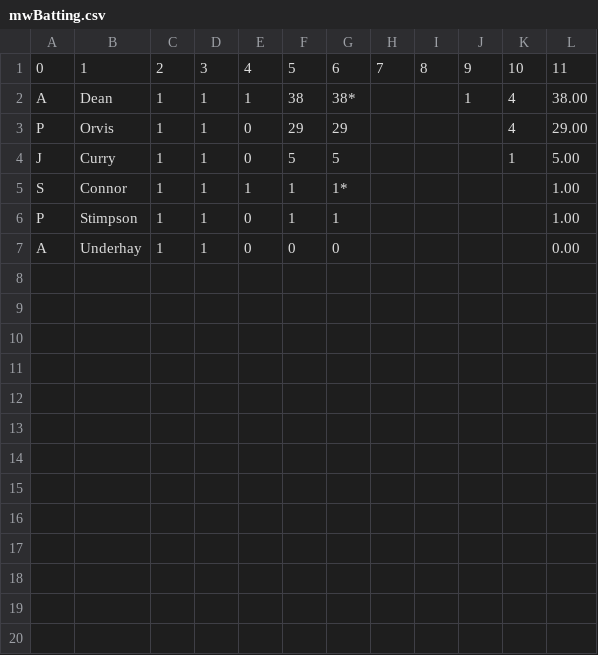
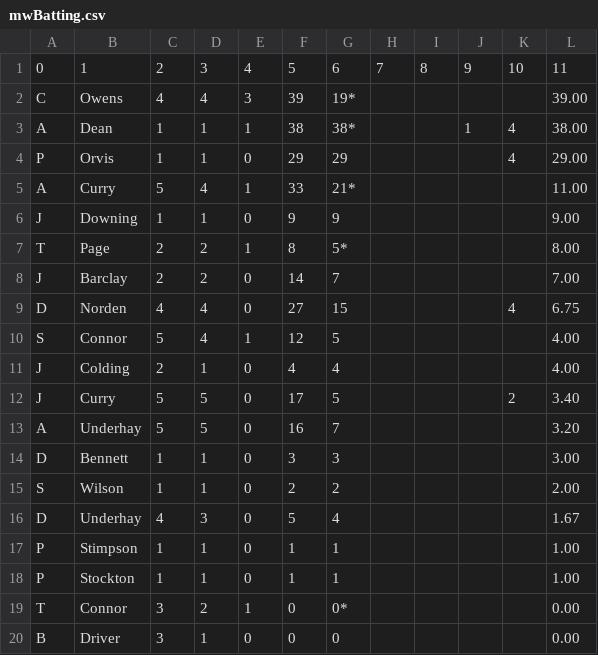
Before and after one commit to barhillcricket/bhcc, a CSV file: archive/2021/stats/mwBatting.csv, drawn as a sheet; addresses are those after the commit; the diff names each change by its address in the sheet, - before the commit and + after, or states it on an @@ line.

Commit message:
Update stats

```diff
--- a/archive/2021/stats/mwBatting.csv
+++ b/archive/2021/stats/mwBatting.csv
+row 2: C | Owens | 4 | 4 | 3 | 39 | 19* |  |  |  |  | 39.00
+row 5: A | Curry | 5 | 4 | 1 | 33 | 21* |  |  |  |  | 11.00
-B6: Curry
+B6: Downing
-F6: 5
+F6: 9
-G6: 5
+G6: 9
-K6: 1
+K6: (empty)
-L6: 5.00
+L6: 9.00
+row 7: T | Page | 2 | 2 | 1 | 8 | 5* |  |  |  |  | 8.00
+row 8: J | Barclay | 2 | 2 | 0 | 14 | 7 |  |  |  |  | 7.00
+row 9: D | Norden | 4 | 4 | 0 | 27 | 15 |  |  |  | 4 | 6.75
+row 10: S | Connor | 5 | 4 | 1 | 12 | 5 |  |  |  |  | 4.00
+row 11: J | Colding | 2 | 1 | 0 | 4 | 4 |  |  |  |  | 4.00
+row 12: J | Curry | 5 | 5 | 0 | 17 | 5 |  |  |  | 2 | 3.40
+row 13: A | Underhay | 5 | 5 | 0 | 16 | 7 |  |  |  |  | 3.20
+row 14: D | Bennett | 1 | 1 | 0 | 3 | 3 |  |  |  |  | 3.00
-B15: Connor
+B15: Wilson
-E15: 1
+E15: 0
-F15: 1
+F15: 2
-G15: 1*
+G15: 2
-L15: 1.00
+L15: 2.00
+row 16: D | Underhay | 4 | 3 | 0 | 5 | 4 |  |  |  |  | 1.67
+row 18: P | Stockton | 1 | 1 | 0 | 1 | 1 |  |  |  |  | 1.00
+row 19: T | Connor | 3 | 2 | 1 | 0 | 0* |  |  |  |  | 0.00
-A20: A
+A20: B
-B20: Underhay
+B20: Driver
-C20: 1
+C20: 3
```
Also changed, not shown: archive/2021/stats/1stBatting.csv, archive/2021/stats/1stBowling.csv, 6 other files.
